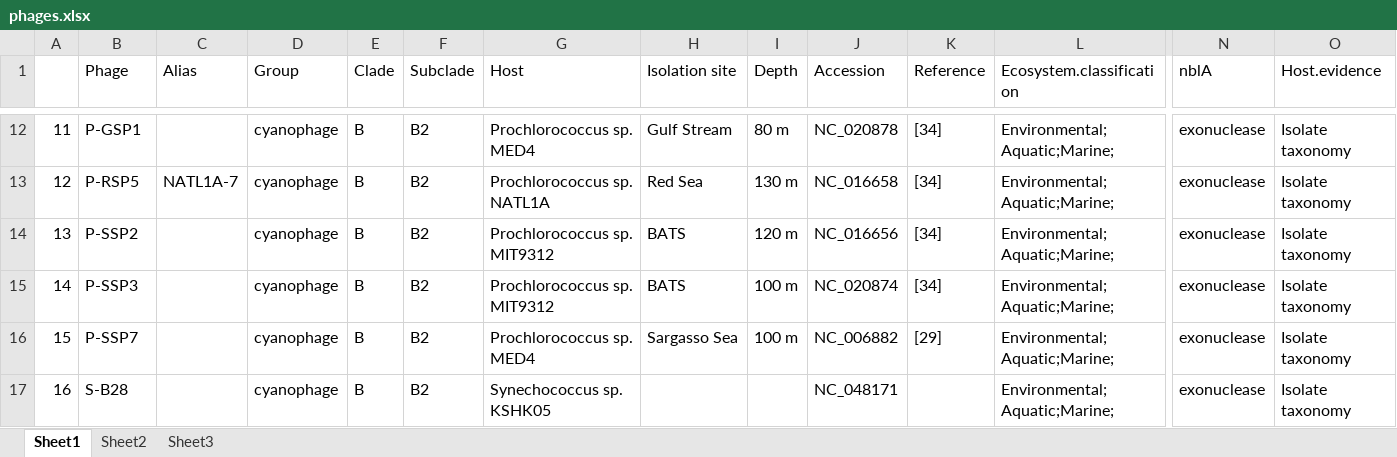
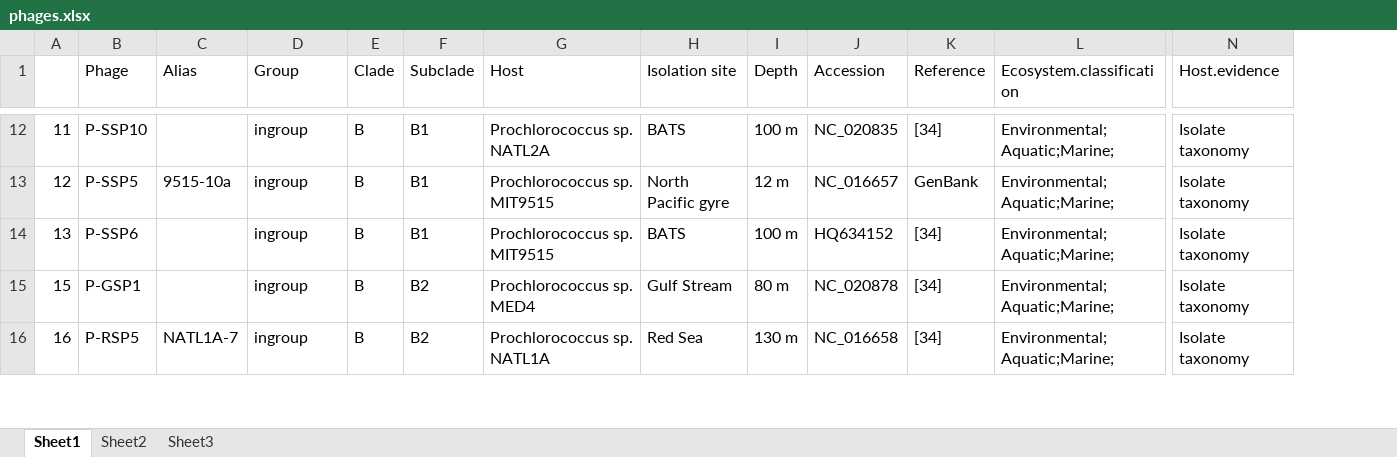
Before and after one commit to BejaLab/autographiviridae, an Excel workbook: input/phages.xlsx, sheet Sheet1, drawn as a sheet; only a part is shown, gaps mark what is left out; values as stored, in another font and other column widths than the file's, no borders; removed rows and columns are numbered as before the commit, all else as after; rows hold the shown columns only; the diff covers the shown part only; the diff names each change by its address in the sheet, - before the commit and + after, or states it on an @@ line.

```diff
--- a/input/phages.xlsx (sheet Sheet1)
+++ b/input/phages.xlsx (sheet Sheet1)
-column N (nblA), rows 12-14: all exonuclease; rows 16-17: exonuclease | exonuclease
-B12 (Phage): P-GSP1
+B12 (Phage): P-SSP10
-D12:D14 (Group): cyanophage
+D12:D14 (Group): ingroup
-F12:F14 (Subclade): B2
+F12:F14 (Subclade): B1
-G12 (Host): Prochlorococcus sp. MED4
+G12 (Host): Prochlorococcus sp. NATL2A
-H12 (Isolation site): Gulf Stream
+H12 (Isolation site): BATS
-I12 (Depth): 80 m
+I12 (Depth): 100 m
-J12 (Accession): NC_020878
+J12 (Accession): NC_020835
-B13 (Phage): P-RSP5
+B13 (Phage): P-SSP5
-C13 (Alias): NATL1A-7
+C13 (Alias): 9515-10a
-G13 (Host): Prochlorococcus sp. NATL1A
+G13 (Host): Prochlorococcus sp. MIT9515
-H13 (Isolation site): Red Sea
+H13 (Isolation site): North Pacific gyre
-I13 (Depth): 130 m
+I13 (Depth): 12 m
-J13 (Accession): NC_016658
+J13 (Accession): NC_016657
-K13 (Reference): [34]
+K13 (Reference): GenBank
-B14 (Phage): P-SSP2
+B14 (Phage): P-SSP6
-G14 (Host): Prochlorococcus sp. MIT9312
+G14 (Host): Prochlorococcus sp. MIT9515
-I14 (Depth): 120 m
+I14 (Depth): 100 m
-J14 (Accession): NC_016656
+J14 (Accession): HQ634152
-row 15: 14 | P-SSP3 |  | cyanophage | B | B2 | Prochlorococcus sp. MIT9312 | BATS | 100 m | NC_020874 | [34] | Environmental;Aquatic;Marine; | exonuclease | Isolate taxonomy
-B15 (Phage): P-SSP7
+B15 (Phage): P-GSP1
-D15:D16 (Group): cyanophage
+D15:D16 (Group): ingroup
-H15 (Isolation site): Sargasso Sea
+H15 (Isolation site): Gulf Stream
-I15 (Depth): 100 m
+I15 (Depth): 80 m
-J15 (Accession): NC_006882
+J15 (Accession): NC_020878
-K15 (Reference): [29]
+K15 (Reference): [34]
-B16 (Phage): S-B28
+B16 (Phage): P-RSP5
-C16 (Alias): (empty)
+C16 (Alias): NATL1A-7
-G16 (Host): Synechococcus sp. KSHK05
+G16 (Host): Prochlorococcus sp. NATL1A
-H16 (Isolation site): (empty)
+H16 (Isolation site): Red Sea
-I16 (Depth): (empty)
+I16 (Depth): 130 m
-J16 (Accession): NC_048171
+J16 (Accession): NC_016658
-K16 (Reference): (empty)
+K16 (Reference): [34]
```
Also changed, not shown: 10 added rows, 6 removed rows and 177 edited cells elsewhere in this sheet, input/host_strains.xlsx, 28 other files.
